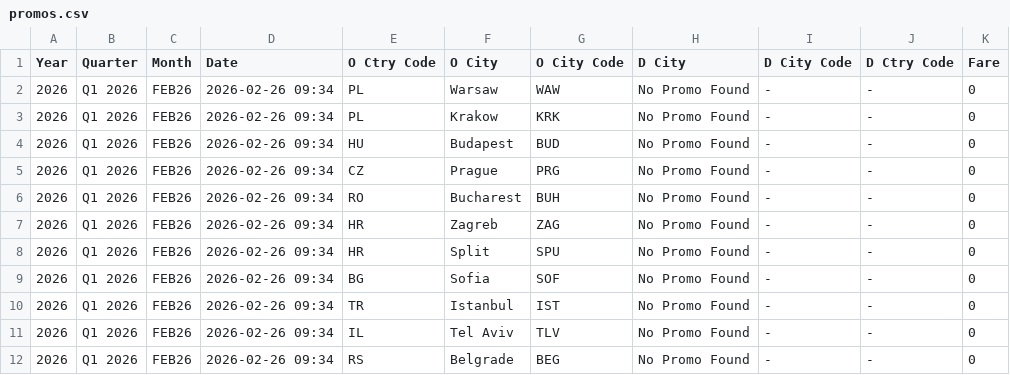
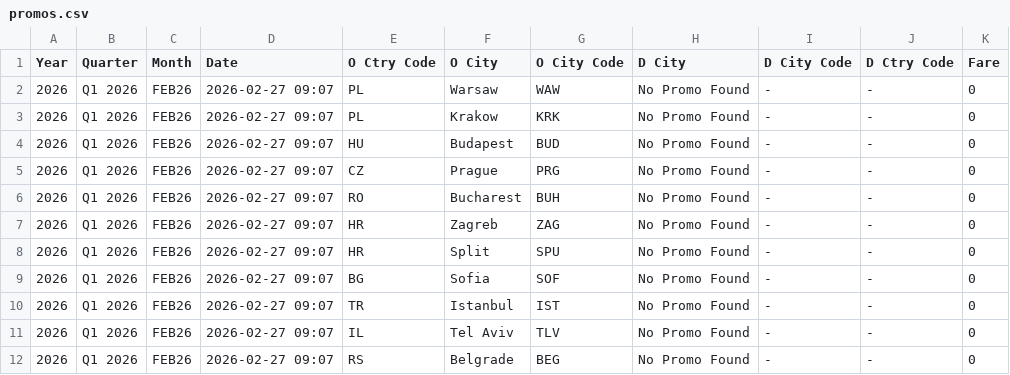
Before and after one commit to ZTADJ/SKT-PROMO, a CSV file: promos.csv, drawn as a sheet.

```diff
--- a/promos.csv
+++ b/promos.csv
@@ -1,12 +1,12 @@
 Year,Quarter,Month,Date,O Ctry Code,O City,O City Code,D City,D City Code,D Ctry Code,Fare
-2026,Q1 2026,FEB26,2026-02-26 09:34,PL,Warsaw,WAW,No Promo Found,-,-,0
-2026,Q1 2026,FEB26,2026-02-26 09:34,PL,Krakow,KRK,No Promo Found,-,-,0
-2026,Q1 2026,FEB26,2026-02-26 09:34,HU,Budapest,BUD,No Promo Found,-,-,0
-2026,Q1 2026,FEB26,2026-02-26 09:34,CZ,Prague,PRG,No Promo Found,-,-,0
-2026,Q1 2026,FEB26,2026-02-26 09:34,RO,Bucharest,BUH,No Promo Found,-,-,0
-2026,Q1 2026,FEB26,2026-02-26 09:34,HR,Zagreb,ZAG,No Promo Found,-,-,0
-2026,Q1 2026,FEB26,2026-02-26 09:34,HR,Split,SPU,No Promo Found,-,-,0
-2026,Q1 2026,FEB26,2026-02-26 09:34,BG,Sofia,SOF,No Promo Found,-,-,0
-2026,Q1 2026,FEB26,2026-02-26 09:34,TR,Istanbul,IST,No Promo Found,-,-,0
-2026,Q1 2026,FEB26,2026-02-26 09:34,IL,Tel Aviv,TLV,No Promo Found,-,-,0
-2026,Q1 2026,FEB26,2026-02-26 09:34,RS,Belgrade,BEG,No Promo Found,-,-,0
+2026,Q1 2026,FEB26,2026-02-27 09:07,PL,Warsaw,WAW,No Promo Found,-,-,0
+2026,Q1 2026,FEB26,2026-02-27 09:07,PL,Krakow,KRK,No Promo Found,-,-,0
+2026,Q1 2026,FEB26,2026-02-27 09:07,HU,Budapest,BUD,No Promo Found,-,-,0
+2026,Q1 2026,FEB26,2026-02-27 09:07,CZ,Prague,PRG,No Promo Found,-,-,0
+2026,Q1 2026,FEB26,2026-02-27 09:07,RO,Bucharest,BUH,No Promo Found,-,-,0
+2026,Q1 2026,FEB26,2026-02-27 09:07,HR,Zagreb,ZAG,No Promo Found,-,-,0
+2026,Q1 2026,FEB26,2026-02-27 09:07,HR,Split,SPU,No Promo Found,-,-,0
+2026,Q1 2026,FEB26,2026-02-27 09:07,BG,Sofia,SOF,No Promo Found,-,-,0
+2026,Q1 2026,FEB26,2026-02-27 09:07,TR,Istanbul,IST,No Promo Found,-,-,0
+2026,Q1 2026,FEB26,2026-02-27 09:07,IL,Tel Aviv,TLV,No Promo Found,-,-,0
+2026,Q1 2026,FEB26,2026-02-27 09:07,RS,Belgrade,BEG,No Promo Found,-,-,0
```
